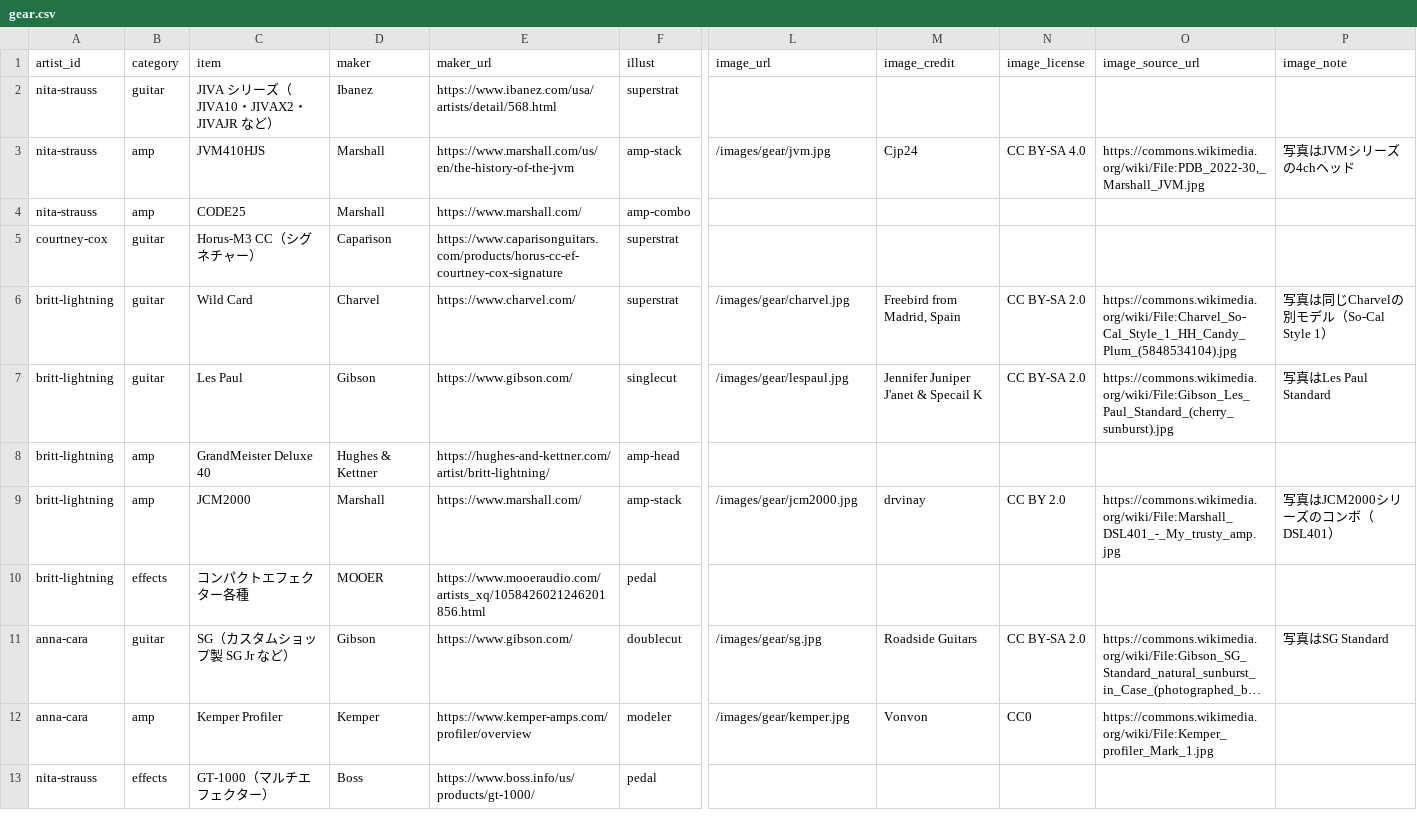
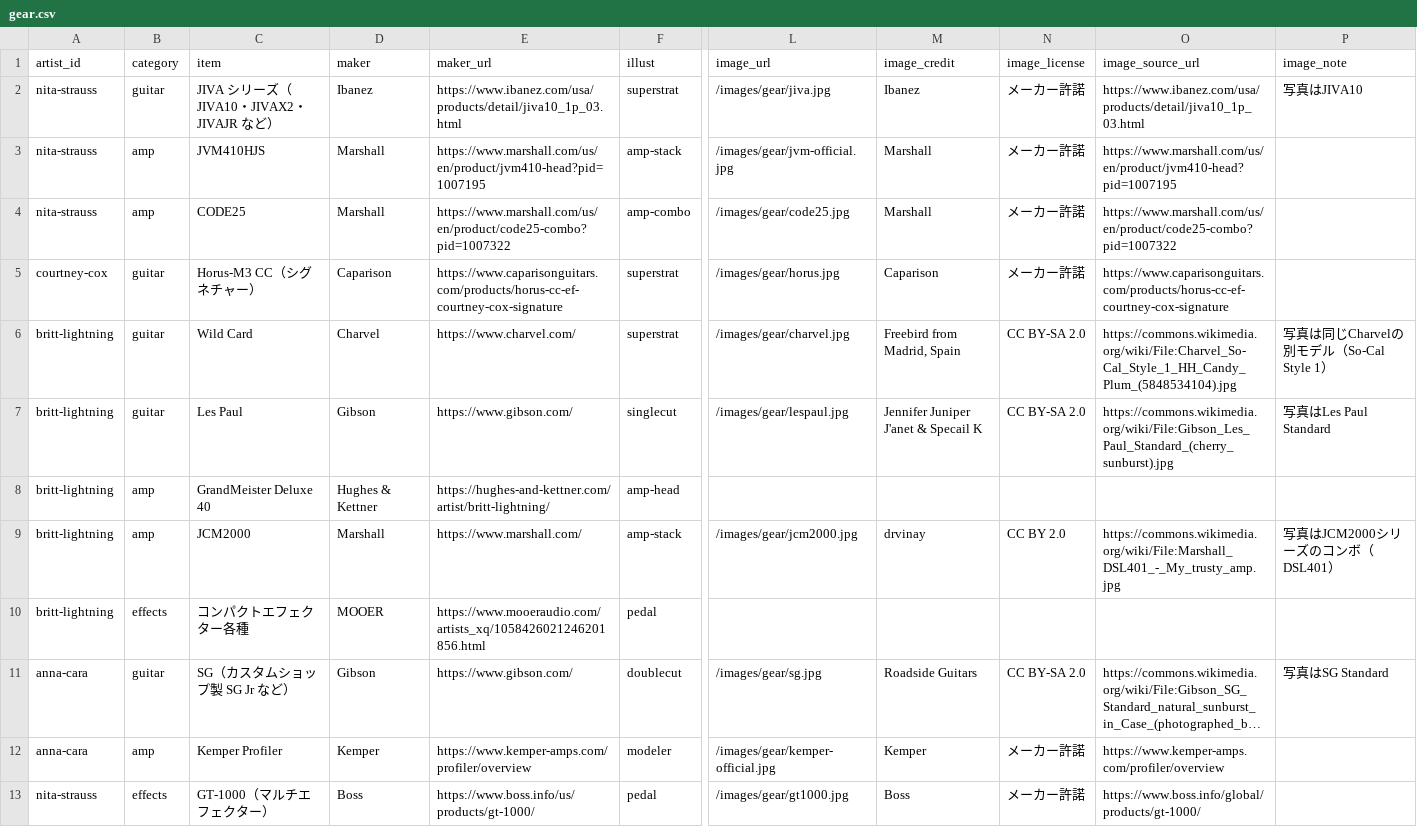
Before and after one commit to hitoshi0914-debug/guitarist-site, a CSV file: data/gear.csv, drawn as a sheet; only a part is shown, gaps mark what is left out; long unchanged cells end in …; the diff names each change by its address in the sheet, - before the commit and + after, or states it on an @@ line.

```diff
--- a/data/gear.csv
+++ b/data/gear.csv
-E2 (maker_url): https://www.ibanez.com/usa/artists/detail/568.html
+E2 (maker_url): https://www.ibanez.com/usa/products/detail/jiva10_1p_03.html
-L2 (image_url): (empty)
+L2 (image_url): /images/gear/jiva.jpg
-M2 (image_credit): (empty)
+M2 (image_credit): Ibanez
-N2 (image_license): (empty)
+N2 (image_license): メーカー許諾
-O2 (image_source_url): (empty)
+O2 (image_source_url): https://www.ibanez.com/usa/products/detail/jiva10_1p_03.html
-P2 (image_note): (empty)
+P2 (image_note): 写真はJIVA10
-E3 (maker_url): https://www.marshall.com/us/en/the-history-of-the-jvm
+E3 (maker_url): https://www.marshall.com/us/en/product/jvm410-head?pid=1007195
-L3 (image_url): /images/gear/jvm.jpg
+L3 (image_url): /images/gear/jvm-official.jpg
-M3 (image_credit): Cjp24
+M3 (image_credit): Marshall
-N3 (image_license): CC BY-SA 4.0
+N3 (image_license): メーカー許諾
-O3 (image_source_url): https://commons.wikimedia.org/wiki/File:PDB_2022-30,_Marshall_JVM.jpg
+O3 (image_source_url): https://www.marshall.com/us/en/product/jvm410-head?pid=1007195
-P3 (image_note): 写真はJVMシリーズの4chヘッド
+P3 (image_note): (empty)
-E4 (maker_url): https://www.marshall.com/
+E4 (maker_url): https://www.marshall.com/us/en/product/code25-combo?pid=1007322
-L4 (image_url): (empty)
+L4 (image_url): /images/gear/code25.jpg
-M4 (image_credit): (empty)
+M4 (image_credit): Marshall
-N4:N5 (image_license): (empty)
+N4:N5 (image_license): メーカー許諾
-O4 (image_source_url): (empty)
+O4 (image_source_url): https://www.marshall.com/us/en/product/code25-combo?pid=1007322
-L5 (image_url): (empty)
+L5 (image_url): /images/gear/horus.jpg
-M5 (image_credit): (empty)
+M5 (image_credit): Caparison
-O5 (image_source_url): (empty)
+O5 (image_source_url): https://www.caparisonguitars.com/products/horus-cc-ef-courtney-cox-signature
-L12 (image_url): /images/gear/kemper.jpg
+L12 (image_url): /images/gear/kemper-official.jpg
-M12 (image_credit): Vonvon
+M12 (image_credit): Kemper
-N12 (image_license): CC0
+N12 (image_license): メーカー許諾
-O12 (image_source_url): https://commons.wikimedia.org/wiki/File:Kemper_profiler_Mark_1.jpg
+O12 (image_source_url): https://www.kemper-amps.com/profiler/overview
-L13 (image_url): (empty)
+L13 (image_url): /images/gear/gt1000.jpg
-M13 (image_credit): (empty)
+M13 (image_credit): Boss
-N13 (image_license): (empty)
+N13 (image_license): メーカー許諾
-O13 (image_source_url): (empty)
+O13 (image_source_url): https://www.boss.info/global/products/gt-1000/
```
Also changed, not shown: 12 other files.
